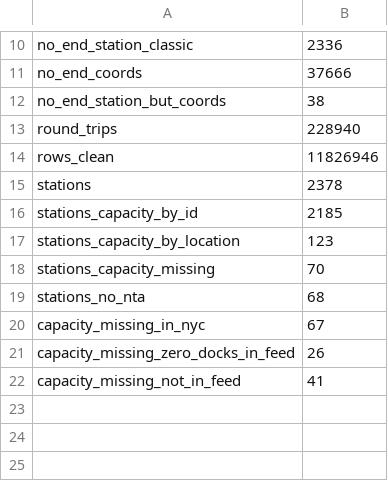
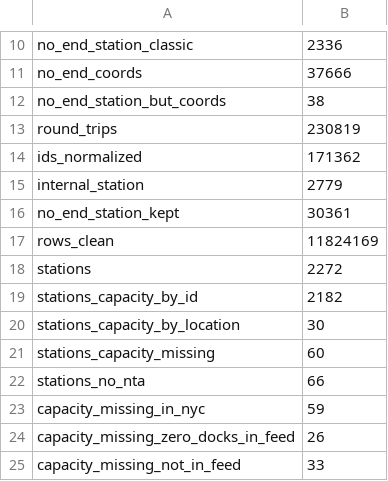
Before and after one commit to HarshithKoriRaj/spokesnflows, a CSV file: data/processed/data_quality.csv, drawn as a sheet; only a part is shown, gaps mark what is left out.

Commit message:
Milestone 2: final data pipeline, processed tables, report and sketches

```diff
--- a/data/processed/data_quality.csv
+++ b/data/processed/data_quality.csv
@@ -12,11 +12,14 @@ no_end_coords,37666
 no_end_station_but_coords,38
-round_trips,228940
-rows_clean,11826946
-stations,2378
-stations_capacity_by_id,2185
-stations_capacity_by_location,123
-stations_capacity_missing,70
-stations_no_nta,68
-capacity_missing_in_nyc,67
+round_trips,230819
+ids_normalized,171362
+internal_station,2779
+no_end_station_kept,30361
+rows_clean,11824169
+stations,2272
+stations_capacity_by_id,2182
+stations_capacity_by_location,30
+stations_capacity_missing,60
+stations_no_nta,66
+capacity_missing_in_nyc,59
 capacity_missing_zero_docks_in_feed,26
-capacity_missing_not_in_feed,41
+capacity_missing_not_in_feed,33
```
Also changed, not shown: data/processed/bike_type_summary.csv, data/processed/daily.csv, 26 other files.
